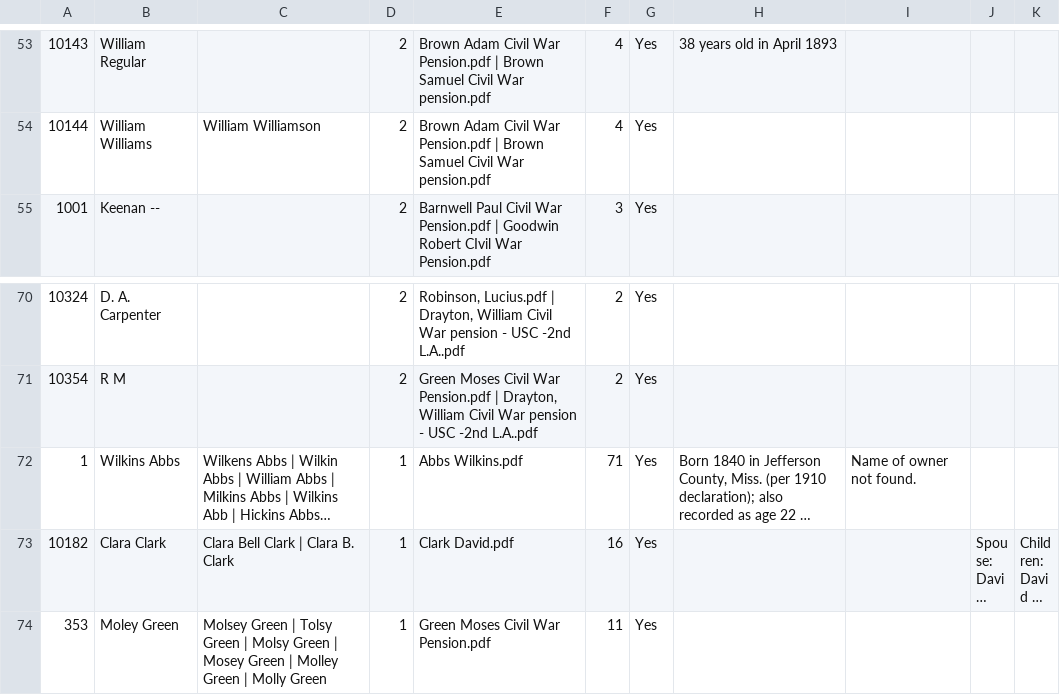
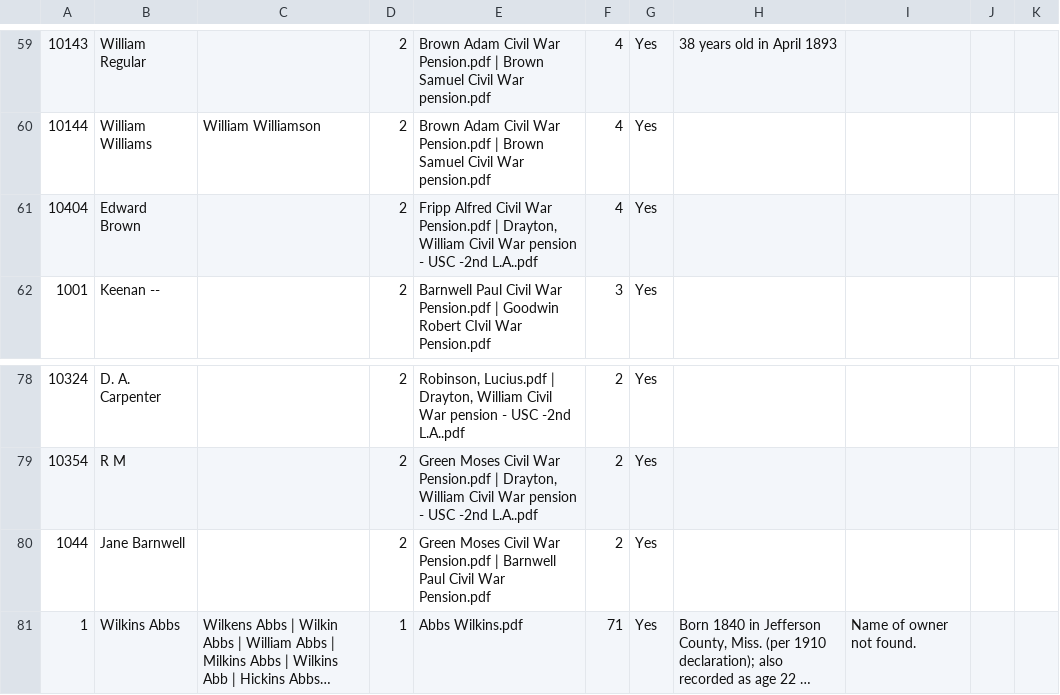
Before and after one commit to cmudco/civil-war-pension-files, a CSV file: grouping_scripts/output/GLOBAL_MASTER_EXTRACTED.csv, drawn as a sheet; only a part is shown, gaps mark what is left out; the shorter side is filled out with more unchanged rows; long unchanged cells end in …; the diff covers the shown part only; the diff names each change by its address in the sheet, - before the commit and + after, or states it on an @@ line.

```diff
--- a/grouping_scripts/output/GLOBAL_MASTER_EXTRACTED.csv
+++ b/grouping_scripts/output/GLOBAL_MASTER_EXTRACTED.csv
+row 61: 10404 | Edward Brown |  | 2 | Fripp Alfred Civil War Pension.pdf | Drayton, William Civil War pension - USC -2nd L.A..pdf | 4 | Yes
+row 80: 1044 | Jane Barnwell |  | 2 | Green Moses Civil War Pension.pdf | Barnwell Paul Civil War Pension.pdf | 2 | Yes
```
Also changed, not shown: 27 added rows and 1 removed row elsewhere in this file, grouping_scripts/output/MASTER_LOCAL_NAMES.csv, 17 other files.
